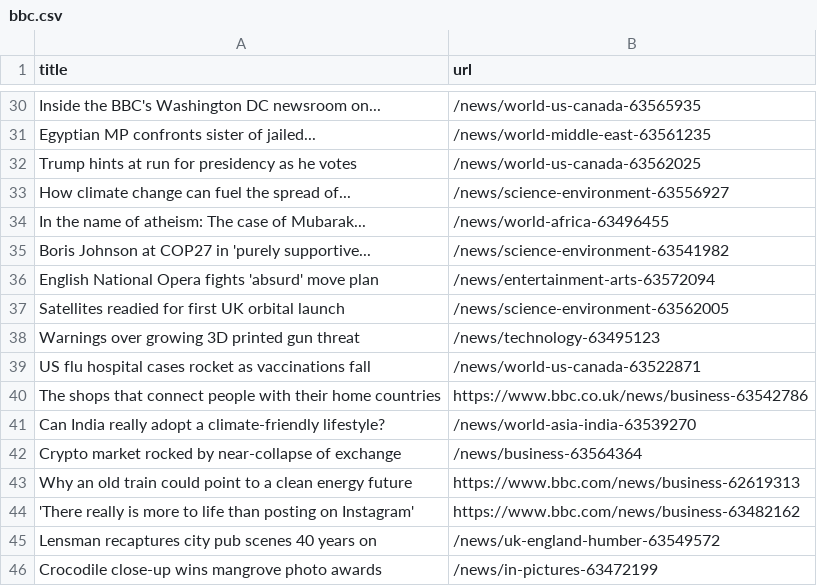
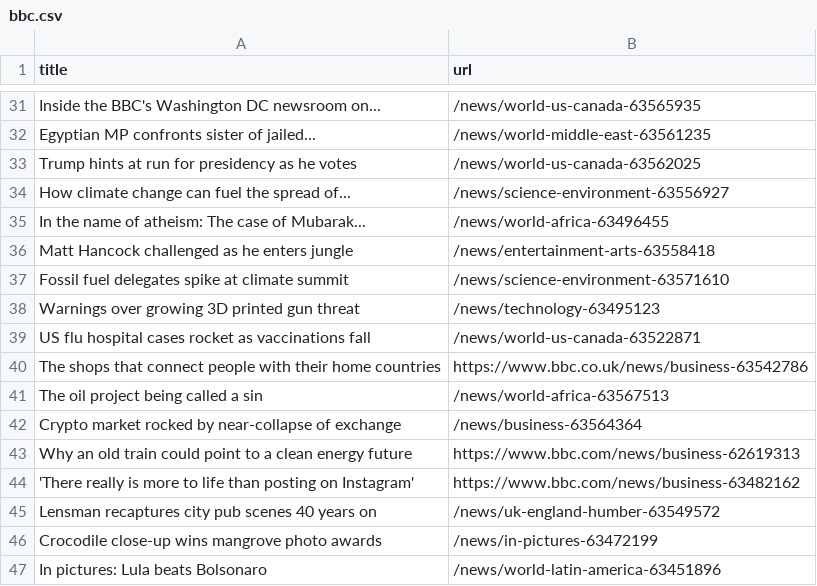
Before and after one commit to tengj98/automatic-scraper-bbc, a CSV file: bbc.csv, drawn as a sheet; only a part is shown, gaps mark what is left out; the shorter side is filled out with more unchanged rows; removed rows and columns are numbered as before the commit, all else as after; the diff covers the shown part only; the diff names each change by its address in the sheet, - before the commit and + after, or states it on an @@ line.

```diff
--- a/bbc.csv
+++ b/bbc.csv
-row 35: Boris Johnson at COP27 in 'purely supportive... | /news/science-environment-63541982
-row 36: English National Opera fights 'absurd' move plan | /news/entertainment-arts-63572094
-row 37: Satellites readied for first UK orbital launch | /news/science-environment-63562005
+row 36: Matt Hancock challenged as he enters jungle | /news/entertainment-arts-63558418
+row 37: Fossil fuel delegates spike at climate summit | /news/science-environment-63571610
-row 41: Can India really adopt a climate-friendly lifestyle? | /news/world-asia-india-63539270
+row 41: The oil project being called a sin | /news/world-africa-63567513
```
Also changed, not shown: 10 added rows, 9 removed rows, 3 moved rows and 1 edited cell elsewhere in this file.
